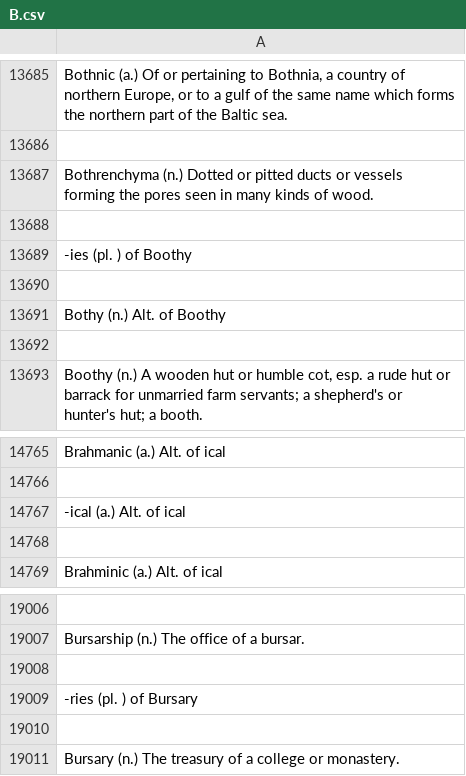
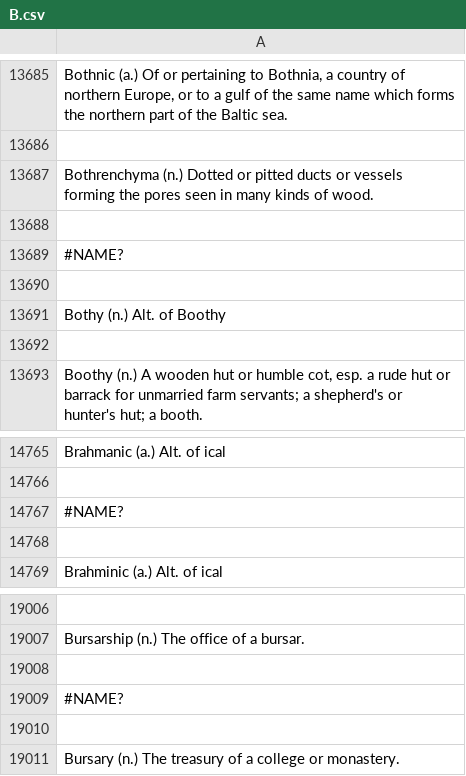
Before and after one commit to NgSizees/engpsi, a CSV file: Dictionary_in_csv/B.csv, drawn as a sheet; only a part is shown, gaps mark what is left out; the diff covers the shown part only.

```diff
--- a/Dictionary_in_csv/B.csv
+++ b/Dictionary_in_csv/B.csv
@@ -13688,3 +13688,3 @@ Bothrenchyma (n.) Dotted or pitted ducts or vessels forming the pores seen in ma
 
--ies (pl. ) of Boothy
+#NAME?
 
@@ -14766,3 +14766,3 @@ Brahmanic (a.) Alt. of ical
 
--ical (a.) Alt. of ical
+#NAME?
 
@@ -19008,3 +19008,3 @@ Bursarship (n.) The office of a bursar.
 
--ries (pl. ) of Bursary
+#NAME?
 
```
Also changed, not shown: 5 edited cells elsewhere in this file, 2 other files.
